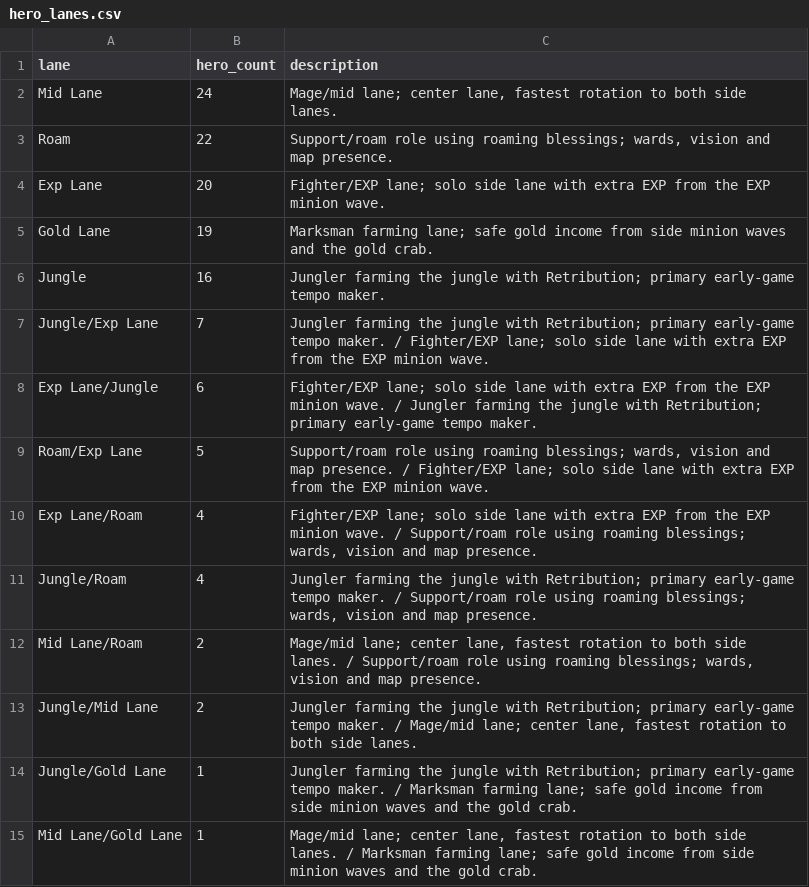
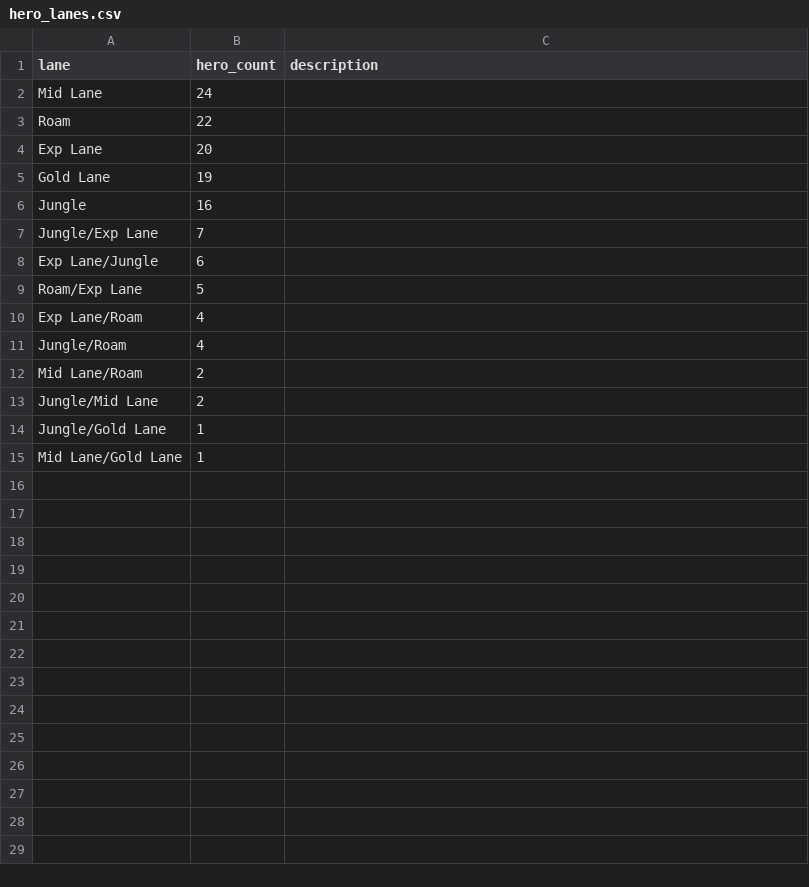
Before and after one commit to ryujin-hue/mlbb-historical-database, a CSV file: references/hero_lanes.csv, drawn as a sheet.

```diff
--- a/references/hero_lanes.csv
+++ b/references/hero_lanes.csv
@@ -1,15 +1,15 @@
 lane,hero_count,description
-Mid Lane,24,"Mage/mid lane; center lane, fastest rotation to both side lanes."
-Roam,22,"Support/roam role using roaming blessings; wards, vision and map presence."
-Exp Lane,20,Fighter/EXP lane; solo side lane with extra EXP from the EXP minion wave.
-Gold Lane,19,Marksman farming lane; safe gold income from side minion waves and the gold crab.
-Jungle,16,Jungler farming the jungle with Retribution; primary early-game tempo maker.
-Jungle/Exp Lane,7,Jungler farming the jungle with Retribution; primary early-game tempo maker. / Fighter/EXP lane; solo side lane with extra EXP from the EXP minion wave.
-Exp Lane/Jungle,6,Fighter/EXP lane; solo side lane with extra EXP from the EXP minion wave. / Jungler farming the jungle with Retribution; primary early-game tempo maker.
-Roam/Exp Lane,5,"Support/roam role using roaming blessings; wards, vision and map presence. / Fighter/EXP lane; solo side lane with extra EXP from the EXP minion wave."
-Exp Lane/Roam,4,"Fighter/EXP lane; solo side lane with extra EXP from the EXP minion wave. / Support/roam role using roaming blessings; wards, vision and map presence."
-Jungle/Roam,4,"Jungler farming the jungle with Retribution; primary early-game tempo maker. / Support/roam role using roaming blessings; wards, vision and map presence."
-Mid Lane/Roam,2,"Mage/mid lane; center lane, fastest rotation to both side lanes. / Support/roam role using roaming blessings; wards, vision and map presence."
-Jungle/Mid Lane,2,"Jungler farming the jungle with Retribution; primary early-game tempo maker. / Mage/mid lane; center lane, fastest rotation to both side lanes."
-Jungle/Gold Lane,1,Jungler farming the jungle with Retribution; primary early-game tempo maker. / Marksman farming lane; safe gold income from side minion waves and the gold crab.
-Mid Lane/Gold Lane,1,"Mage/mid lane; center lane, fastest rotation to both side lanes. / Marksman farming lane; safe gold income from side minion waves and the gold crab."
+Mid Lane,24,
+Roam,22,
+Exp Lane,20,
+Gold Lane,19,
+Jungle,16,
+Jungle/Exp Lane,7,
+Exp Lane/Jungle,6,
+Roam/Exp Lane,5,
+Exp Lane/Roam,4,
+Jungle/Roam,4,
+Mid Lane/Roam,2,
+Jungle/Mid Lane,2,
+Jungle/Gold Lane,1,
+Mid Lane/Gold Lane,1,
```
Also changed, not shown: patch_index.csv, references/data_dictionary.csv, 18 other files.
